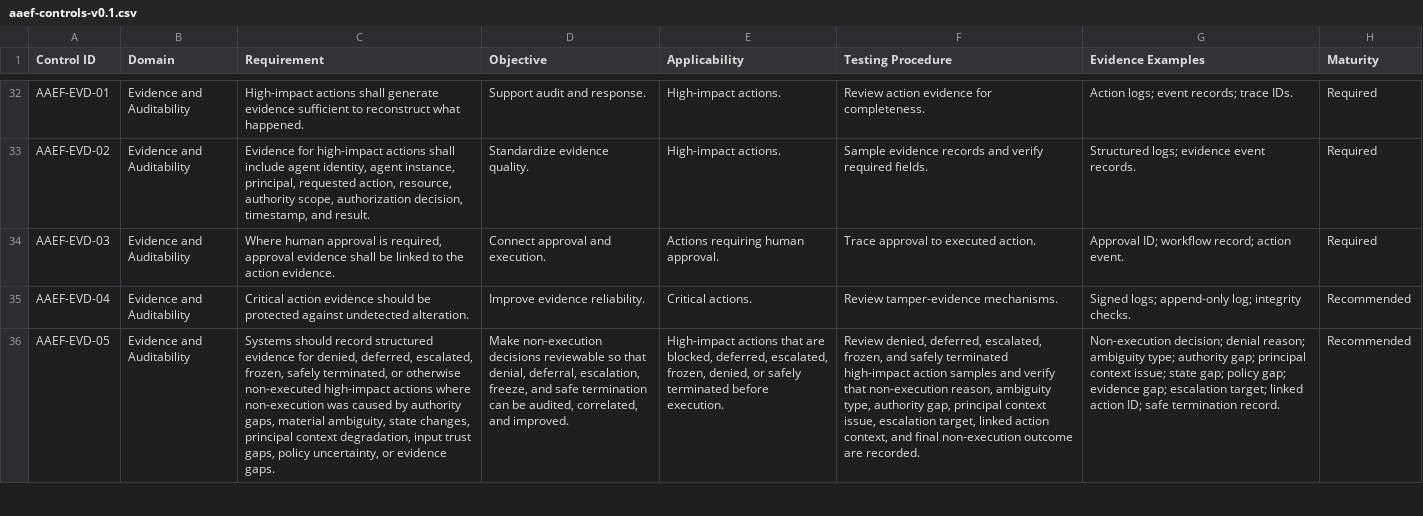
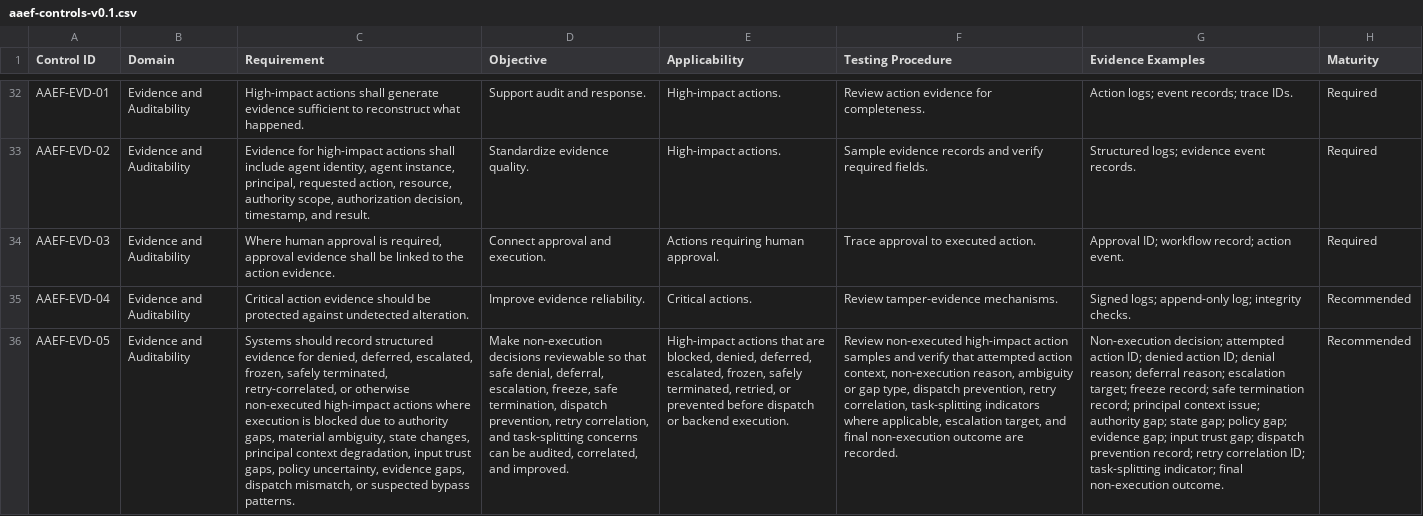
Before and after one commit to mkz0010/agentic-authority-evidence-framework, a CSV file: controls/aaef-controls-v0.1.csv, drawn as a sheet; only a part is shown, gaps mark what is left out; the diff covers the shown part only; the diff names each change by its address in the sheet, - before the commit and + after, or states it on an @@ line.

```diff
--- a/controls/aaef-controls-v0.1.csv
+++ b/controls/aaef-controls-v0.1.csv
-C36 (Requirement): …safely terminated, or otherwise non-executed high-impact actions where non-execution was caused by authority gaps, material ambiguity, state changes, principal context degradation, input trust gaps, policy uncertainty, or evidence gaps.
+C36 (Requirement): …safely terminated, retry-correlated, or otherwise non-executed high-impact actions where execution is blocked due to authority gaps, material ambiguity, state changes, principal context degradation, input trust gaps, policy uncertainty, evidence gaps, dispatch mismatch, or suspected bypass patterns.
-D36 (Objective): …so that denial, deferral, escalation, freeze, and safe termination can be…
+D36 (Objective): …so that safe denial, deferral, escalation, freeze, safe termination, dispatch prevention, retry correlation, and task-splitting concerns can be…
-E36 (Applicability): …are blocked, deferred, escalated, frozen, denied, or safely terminated before execution.
+E36 (Applicability): …are blocked, denied, deferred, escalated, frozen, safely terminated, retried, or prevented before dispatch or backend execution.
-F36 (Testing Procedure): Review denied, deferred, escalated, frozen, and safely terminated high-impact action samples and verify that non-execution reason, ambiguity type, authority gap, principal context issue, escalation target, linked action context, and final…
+F36 (Testing Procedure): Review non-executed high-impact action samples and verify that attempted action context, non-execution reason, ambiguity or gap type, dispatch prevention, retry correlation, task-splitting indicators where applicable, escalation target, and final…
-G36 (Evidence Examples): Non-execution decision; denial reason; ambiguity type; authority gap; principal context issue; state gap; policy gap; evidence gap; escalation target; linked action ID; safe termination record.
+G36 (Evidence Examples): Non-execution decision; attempted action ID; denied action ID; denial reason; deferral reason; escalation target; freeze record; safe termination record; principal context issue; authority gap; state gap; policy gap; evidence gap; input trust gap; dispatch prevention record; retry correlation ID; task-splitting indicator; final non-execution outcome.
```
Also changed, not shown: 4 edited cells elsewhere in this file, assessment/aaef-assessment-worksheet-v0.2-draft.csv, assessment/aaef-testing-procedures-v0.4-draft.csv, 1 other file.
